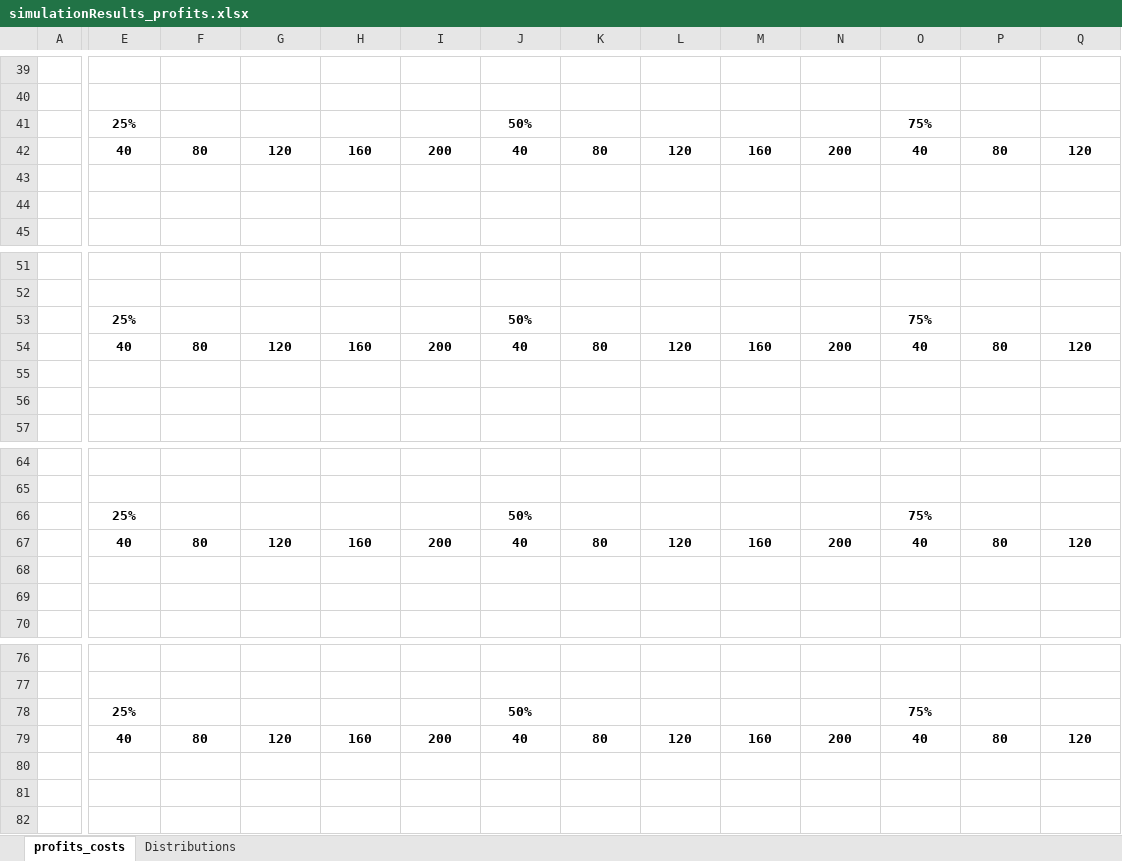
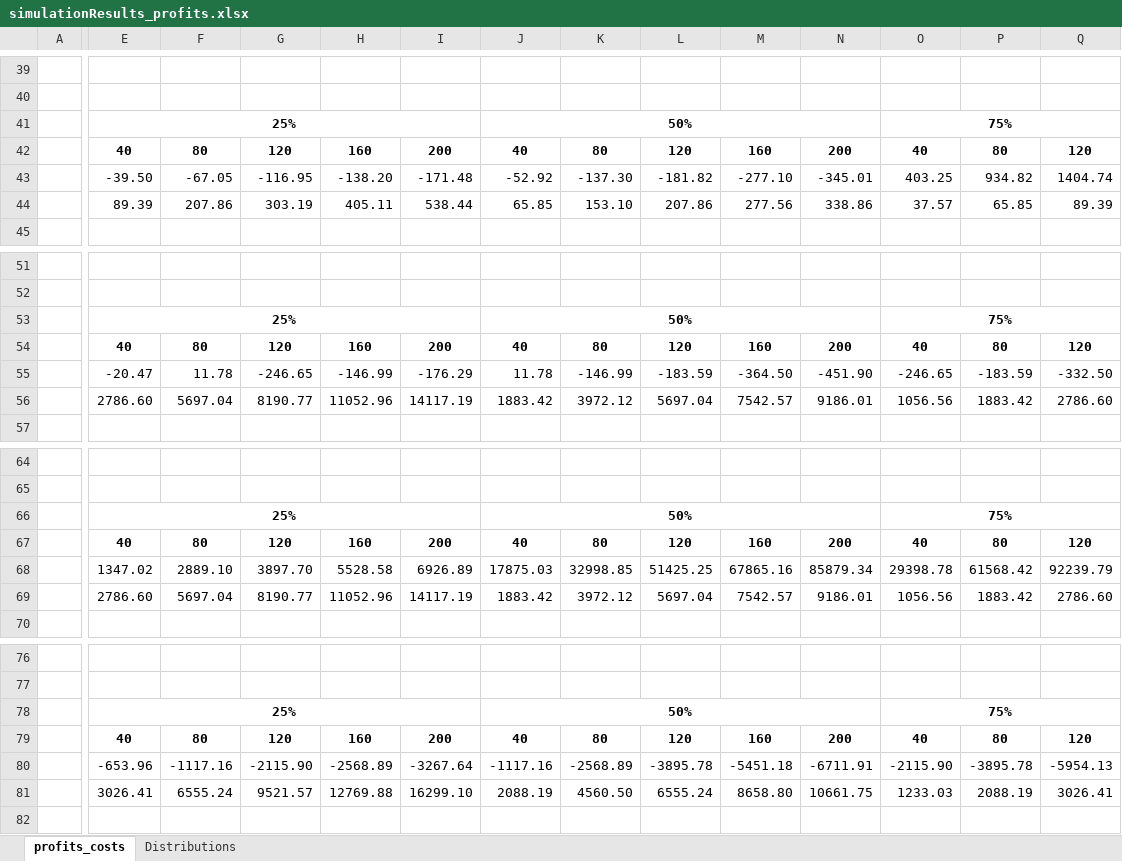
Before and after one commit to tea-chai/Clearance_Mechanisms, an Excel workbook: simulationResults_profits.xlsx, sheet profits_costs, drawn as a sheet; only a part is shown, gaps mark what is left out; values as stored, in another font and other column widths than the file's, no borders; removed rows and columns are numbered as before the commit, all else as after; rows hold the shown columns only; the diff covers the shown part only; the diff names each change by its address in the sheet, - before the commit and + after, or states it on an @@ line.

```diff
--- a/simulationResults_profits.xlsx (sheet profits_costs)
+++ b/simulationResults_profits.xlsx (sheet profits_costs)
+E41:I41 merged
+J41:N41 merged
+O41:S41 merged
-row 43: (empty)
-row 44: (empty)
+row 43:  | -39.50 | -67.05 | -116.95 | -138.20 | -171.48 | -52.92 | -137.30 | -181.82 | -277.10 | -345.01 | 403.25 | 934.82 | 1404.74
+row 44:  | 89.39 | 207.86 | 303.19 | 405.11 | 538.44 | 65.85 | 153.10 | 207.86 | 277.56 | 338.86 | 37.57 | 65.85 | 89.39
+E53:I53 merged
+J53:N53 merged
+O53:S53 merged
-row 55: (empty)
-row 56: (empty)
+row 55:  | -20.47 | 11.78 | -246.65 | -146.99 | -176.29 | 11.78 | -146.99 | -183.59 | -364.50 | -451.90 | -246.65 | -183.59 | -332.50
+row 56:  | 2786.60 | 5697.04 | 8190.77 | 11052.96 | 14117.19 | 1883.42 | 3972.12 | 5697.04 | 7542.57 | 9186.01 | 1056.56 | 1883.42 | 2786.60
+E66:I66 merged
+J66:N66 merged
+O66:S66 merged
-row 68: (empty)
-row 69: (empty)
+row 68:  | 1347.02 | 2889.10 | 3897.70 | 5528.58 | 6926.89 | 17875.03 | 32998.85 | 51425.25 | 67865.16 | 85879.34 | 29398.78 | 61568.42 | 92239.79
+row 69:  | 2786.60 | 5697.04 | 8190.77 | 11052.96 | 14117.19 | 1883.42 | 3972.12 | 5697.04 | 7542.57 | 9186.01 | 1056.56 | 1883.42 | 2786.60
+E78:I78 merged
+J78:N78 merged
+O78:S78 merged
-row 80: (empty)
-row 81: (empty)
+row 80:  | -653.96 | -1117.16 | -2115.90 | -2568.89 | -3267.64 | -1117.16 | -2568.89 | -3895.78 | -5451.18 | -6711.91 | -2115.90 | -3895.78 | -5954.13
+row 81:  | 3026.41 | 6555.24 | 9521.57 | 12769.88 | 16299.10 | 2088.19 | 4560.50 | 6555.24 | 8658.80 | 10661.75 | 1233.03 | 2088.19 | 3026.41
```
Also changed, not shown: 15 added rows, 22 removed rows, 1 moved row, 16 edited cells and merged cells elsewhere in this sheet, 3 other files.
